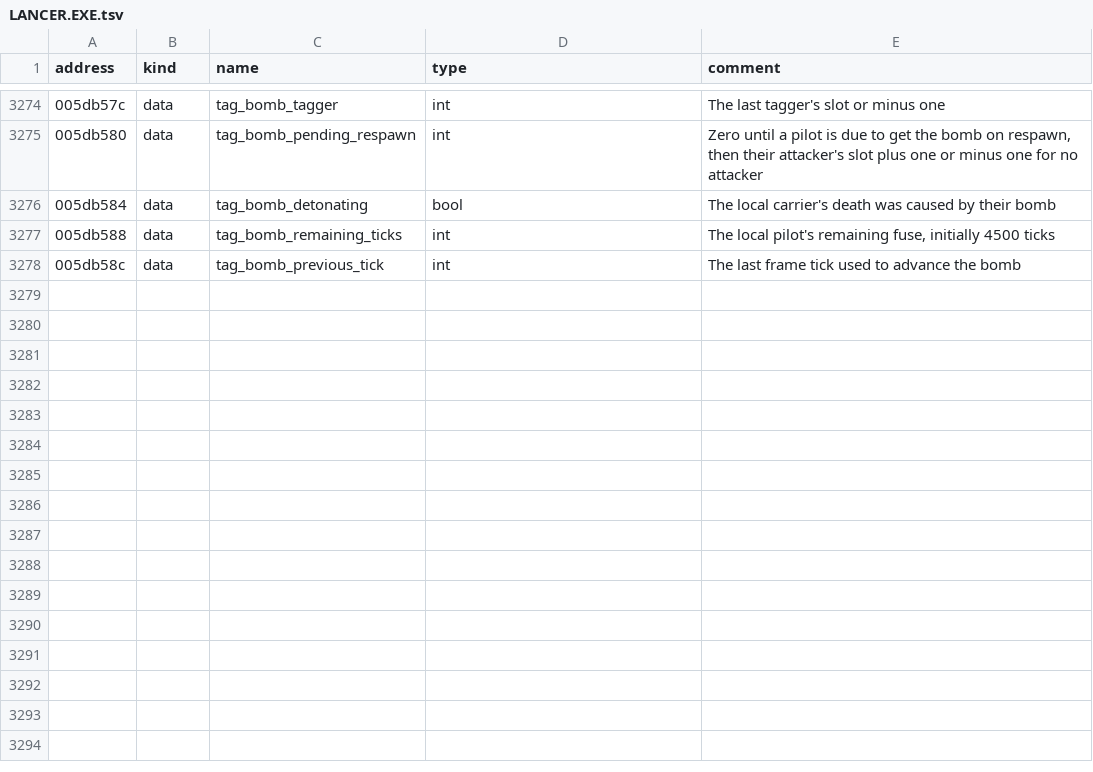
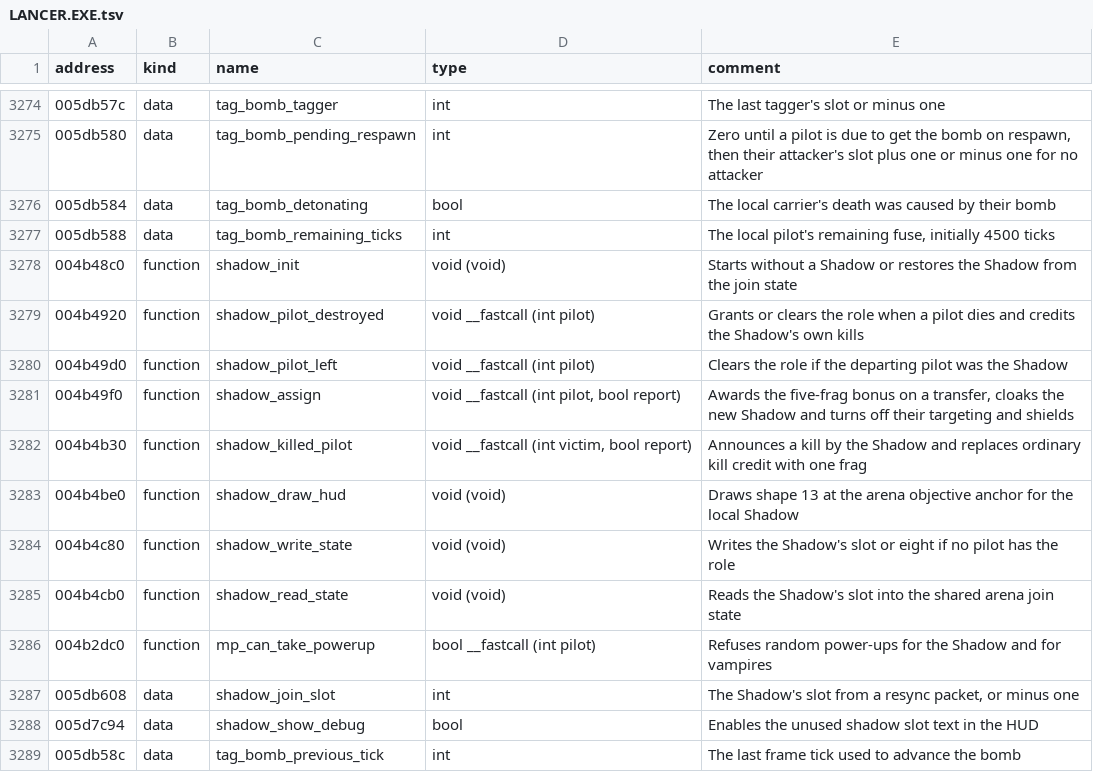
Before and after one commit to OpenReliant/openreliant, a TSV file: ghidra/names/LANCER.EXE.tsv, drawn as a sheet; only a part is shown, gaps mark what is left out; the diff names each change by its address in the sheet, - before the commit and + after, or states it on an @@ line.

Commit message:
feat: host the stock Hunt the Shadow arena (#1473)
Load the installed Hunt the Shadow arena on LAN and dedicated hosts. The
first pilot to score a frag becomes the Shadow. The host applies the
original cloak, targeting and pickup rules. Killing the Shadow transfers
the role and adds five bonus frags to the normal frag. A kill by the
Shadow scores once. An uncredited death or departure clears the role.

The original disables shield recharge for every object on the Shadow
pilot's machine. The authoritative host applies that restriction to the
Shadow's fighter. The role is part of the current round state, so a late
joiner sees the same pilot, cloak and shields as the other clients.

Use the installed badge, its original HUD position and the installed
announcement strings. Add the badge and its individual icon to the
existing HUD API. The notices use the shared message text part.

Verified on a dedicated host and a playing LAN host, with three pilots
and the windows hidden and muted. The checks used real gun hits for
first assignment, a Shadow kill, and a transfer. They also checked a
ring contact, mid-round joining, a death without a credited killer and
carrier departure. Zig tests and the direct-IP, invite and reconnect
regressions passed.

Closes #1471

```diff
--- a/ghidra/names/LANCER.EXE.tsv
+++ b/ghidra/names/LANCER.EXE.tsv
+row 3278: 004b48c0 | function | shadow_init | void (void) | Starts without a Shadow or restores the Shadow from the join state
+row 3279: 004b4920 | function | shadow_pilot_destroyed | void __fastcall (int pilot) | Grants or clears the role when a pilot dies and credits the Shadow's own kills
+row 3280: 004b49d0 | function | shadow_pilot_left | void __fastcall (int pilot) | Clears the role if the departing pilot was the Shadow
+row 3281: 004b49f0 | function | shadow_assign | void __fastcall (int pilot, bool report) | Awards the five-frag bonus on a transfer, cloaks the new Shadow and turns off their targeting and shields
+row 3282: 004b4b30 | function | shadow_killed_pilot | void __fastcall (int victim, bool report) | Announces a kill by the Shadow and replaces ordinary kill credit with one frag
+row 3283: 004b4be0 | function | shadow_draw_hud | void (void) | Draws shape 13 at the arena objective anchor for the local Shadow
+row 3284: 004b4c80 | function | shadow_write_state | void (void) | Writes the Shadow's slot or eight if no pilot has the role
+row 3285: 004b4cb0 | function | shadow_read_state | void (void) | Reads the Shadow's slot into the shared arena join state
+row 3286: 004b2dc0 | function | mp_can_take_powerup | bool __fastcall (int pilot) | Refuses random power-ups for the Shadow and for vampires
+row 3287: 005db608 | data | shadow_join_slot | int | The Shadow's slot from a resync packet, or minus one
+row 3288: 005d7c94 | data | shadow_show_debug | bool | Enables the unused shadow slot text in the HUD
```
Also changed, not shown: 24 other files.
